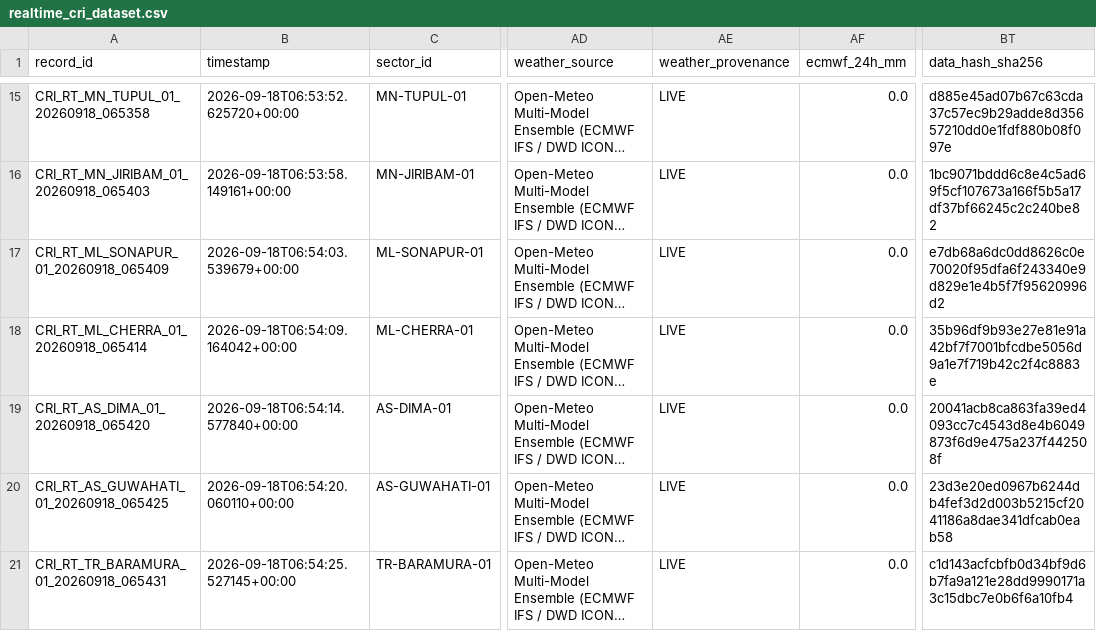
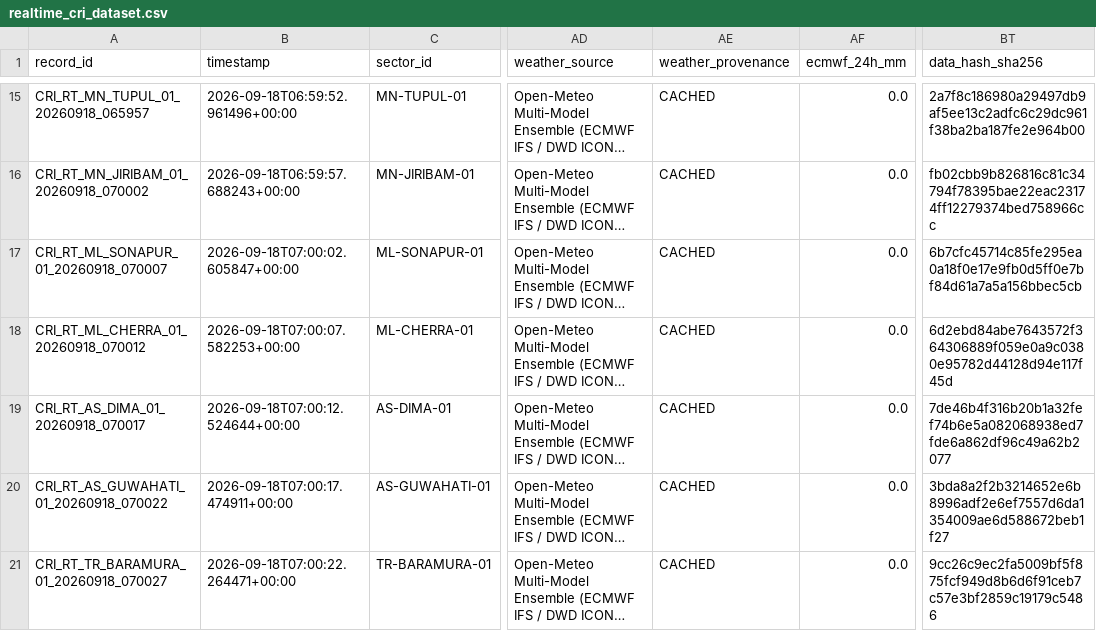
Before and after one commit to dimpu-sashank2008/parvatnetra, a CSV file: data/realtime/realtime_cri_dataset.csv, drawn as a sheet; only a part is shown, gaps mark what is left out; long unchanged cells end in …; the diff covers the shown part only; the diff names each change by its address in the sheet, - before the commit and + after, or states it on an @@ line.

```diff
--- a/data/realtime/realtime_cri_dataset.csv
+++ b/data/realtime/realtime_cri_dataset.csv
-A15 (record_id): CRI_RT_MN_TUPUL_01_20260918_065358
+A15 (record_id): CRI_RT_MN_TUPUL_01_20260918_065957
-B15 (timestamp): 2026-09-18T06:53:52.625720+00:00
+B15 (timestamp): 2026-09-18T06:59:52.961496+00:00
-AE15:AE21 (weather_provenance): LIVE
+AE15:AE21 (weather_provenance): CACHED
-BT15 (data_hash_sha256): d885e45ad07b67c63cda37c57ec9b29adde8d35657210dd0e1fdf880b08f097e
+BT15 (data_hash_sha256): 2a7f8c186980a29497db9af5ee13c2adfc6c29dc961f38ba2ba187fe2e964b00
-A16 (record_id): CRI_RT_MN_JIRIBAM_01_20260918_065403
+A16 (record_id): CRI_RT_MN_JIRIBAM_01_20260918_070002
-B16 (timestamp): 2026-09-18T06:53:58.149161+00:00
+B16 (timestamp): 2026-09-18T06:59:57.688243+00:00
-BT16 (data_hash_sha256): 1bc9071bddd6c8e4c5ad69f5cf107673a166f5b5a17df37bf66245c2c240be82
+BT16 (data_hash_sha256): fb02cbb9b826816c81c34794f78395bae22eac23174ff12279374bed758966cc
-A17 (record_id): CRI_RT_ML_SONAPUR_01_20260918_065409
+A17 (record_id): CRI_RT_ML_SONAPUR_01_20260918_070007
-B17 (timestamp): 2026-09-18T06:54:03.539679+00:00
+B17 (timestamp): 2026-09-18T07:00:02.605847+00:00
-BT17 (data_hash_sha256): e7db68a6dc0dd8626c0e70020f95dfa6f243340e9d829e1e4b5f7f95620996d2
+BT17 (data_hash_sha256): 6b7cfc45714c85fe295ea0a18f0e17e9fb0d5ff0e7bf84d61a7a5a156bbec5cb
-A18 (record_id): CRI_RT_ML_CHERRA_01_20260918_065414
+A18 (record_id): CRI_RT_ML_CHERRA_01_20260918_070012
-B18 (timestamp): 2026-09-18T06:54:09.164042+00:00
+B18 (timestamp): 2026-09-18T07:00:07.582253+00:00
-BT18 (data_hash_sha256): 35b96df9b93e27e81e91a42bf7f7001bfcdbe5056d9a1e7f719b42c2f4c8883e
+BT18 (data_hash_sha256): 6d2ebd84abe7643572f364306889f059e0a9c0380e95782d44128d94e117f45d
-A19 (record_id): CRI_RT_AS_DIMA_01_20260918_065420
+A19 (record_id): CRI_RT_AS_DIMA_01_20260918_070017
-B19 (timestamp): 2026-09-18T06:54:14.577840+00:00
+B19 (timestamp): 2026-09-18T07:00:12.524644+00:00
-BT19 (data_hash_sha256): 20041acb8ca863fa39ed4093cc7c4543d8e4b6049873f6d9e475a237f442508f
+BT19 (data_hash_sha256): 7de46b4f316b20b1a32fef74b6e5a082068938ed7fde6a862df96c49a62b2077
-A20 (record_id): CRI_RT_AS_GUWAHATI_01_20260918_065425
+A20 (record_id): CRI_RT_AS_GUWAHATI_01_20260918_070022
-B20 (timestamp): 2026-09-18T06:54:20.060110+00:00
+B20 (timestamp): 2026-09-18T07:00:17.474911+00:00
-BT20 (data_hash_sha256): 23d3e20ed0967b6244db4fef3d2d003b5215cf2041186a8dae341dfcab0eab58
+BT20 (data_hash_sha256): 3bda8a2f2b3214652e6b8996adf2e6ef7557d6da1354009ae6d588672beb1f27
-A21 (record_id): CRI_RT_TR_BARAMURA_01_20260918_065431
+A21 (record_id): CRI_RT_TR_BARAMURA_01_20260918_070027
-B21 (timestamp): 2026-09-18T06:54:25.527145+00:00
+B21 (timestamp): 2026-09-18T07:00:22.264471+00:00
-BT21 (data_hash_sha256): c1d143acfcbfb0d34bf9d6b7fa9a121e28dd9990171a3c15dbc7e0b6f6a10fb4
+BT21 (data_hash_sha256): 9cc26c9ec2fa5009bf5f875fcf949d8b6d6f91ceb7c57e3bf2859c19179c5486
```
Also changed, not shown: 91 edited cells elsewhere in this file, 6 other files.
